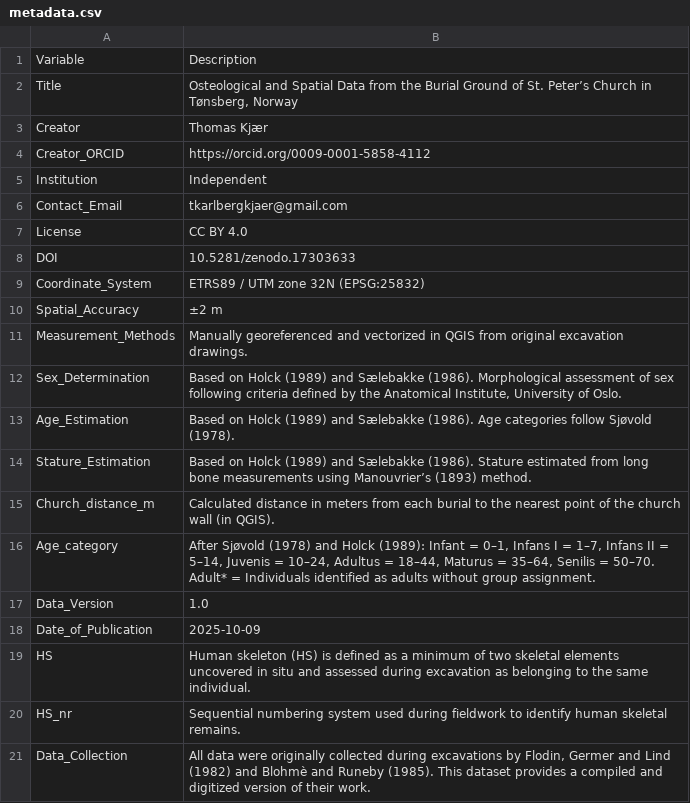
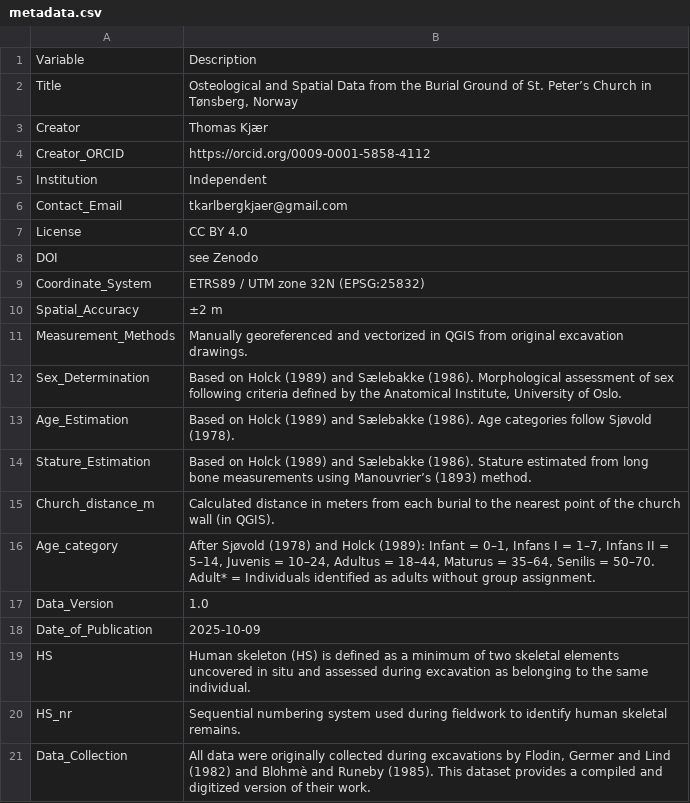
Before and after one commit to thomaskjaer91/Osteological-and-Spatial-Data-from-the-Burial-Ground-of-St.-Peter-s-Church-in-T-nsberg-Norway, a CSV file: metadata.csv, drawn as a sheet.

Commit message:
Update metadata.csv

```diff
--- a/metadata.csv
+++ b/metadata.csv
@@ -7,3 +7,3 @@ Contact_Email,tkarlbergkjaer@gmail.com
 License,CC BY 4.0
-DOI, 10.5281/zenodo.17303633
+DOI, see Zenodo
 Coordinate_System,ETRS89 / UTM zone 32N (EPSG:25832)
```
